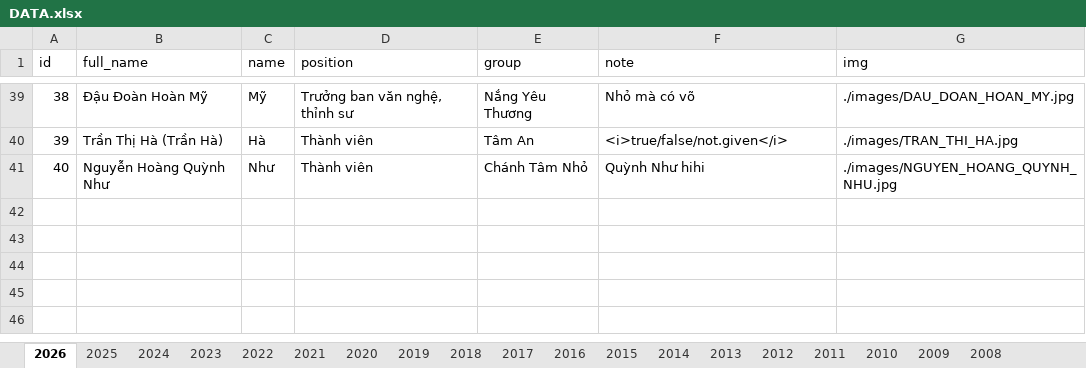
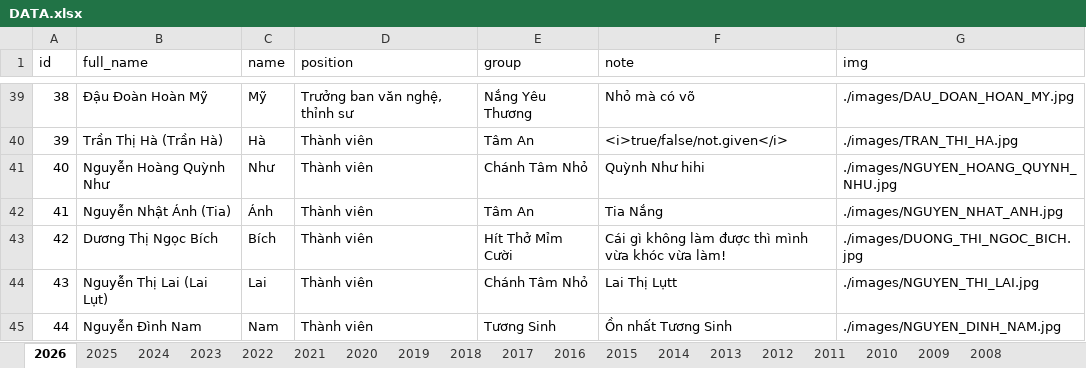
Before and after one commit to bantruyenthongchanhtam/hoc-chung-chanh-tam, an Excel workbook: data/DATA.xlsx, sheet 2026, drawn as a sheet; only a part is shown, gaps mark what is left out; values as stored, in another font and other column widths than the file's, no borders; the diff names each change by its address in the sheet, - before the commit and + after, or states it on an @@ line.

```diff
--- a/data/DATA.xlsx (sheet 2026)
+++ b/data/DATA.xlsx (sheet 2026)
+row 42: 41 | Nguyễn Nhật Ánh (Tia) | Ánh | Thành viên | Tâm An | Tia Nắng | ./images/NGUYEN_NHAT_ANH.jpg
+row 43: 42 | Dương Thị Ngọc Bích | Bích | Thành viên | Hít Thở Mỉm Cười | Cái gì không làm được thì mình vừa khóc vừa làm! | ./images/DUONG_THI_NGOC_BICH.jpg
+row 44: 43 | Nguyễn Thị Lai (Lai Lụt) | Lai | Thành viên | Chánh Tâm Nhỏ | Lai Thị Lụtt | ./images/NGUYEN_THI_LAI.jpg
+row 45: 44 | Nguyễn Đình Nam | Nam | Thành viên | Tương Sinh | Ồn nhất Tương Sinh | ./images/NGUYEN_DINH_NAM.jpg
```
Also changed, not shown: sheet 2025, sheet 2024, sheet 2022, sheet 2023, sheet 2018, sheet 2017, 3 more sheets, 11 other files.
